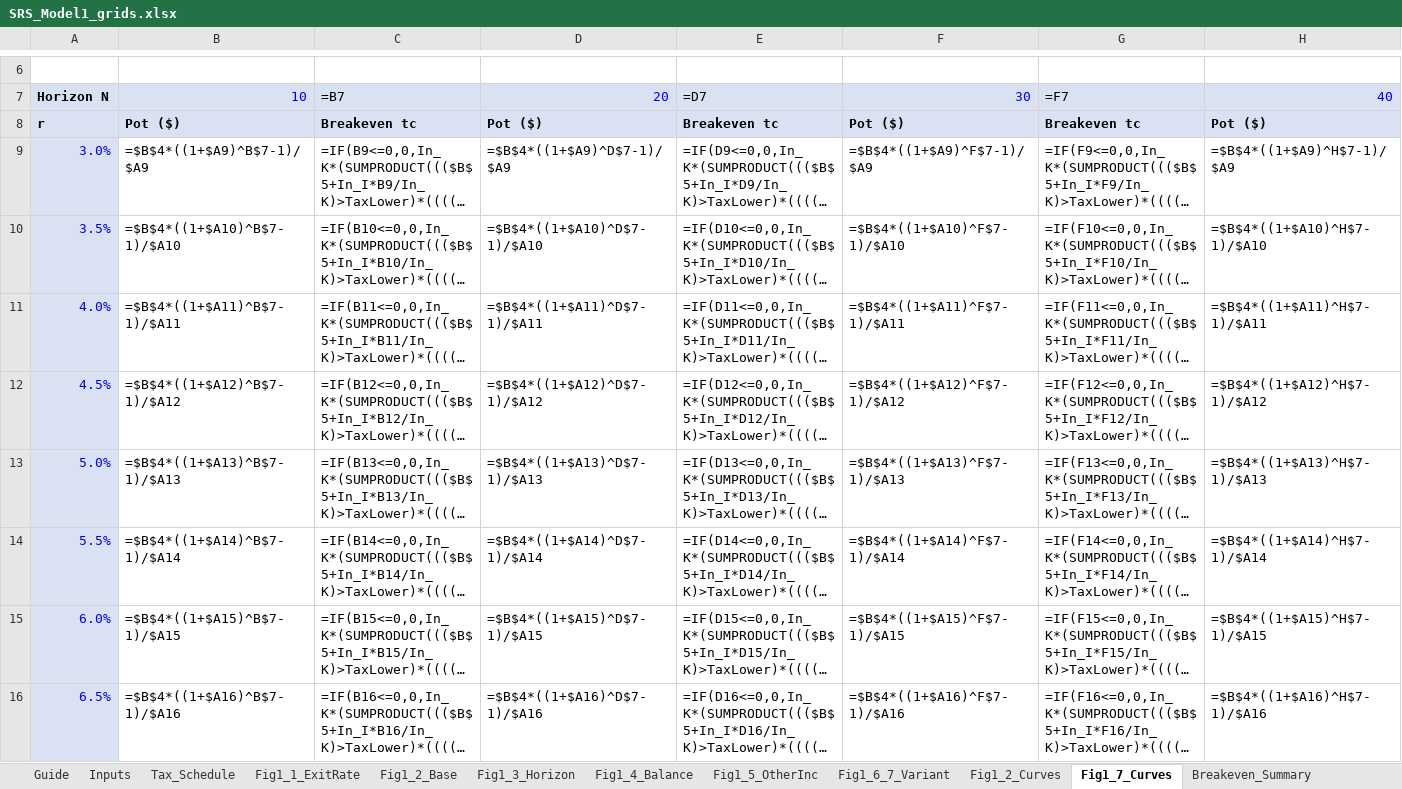
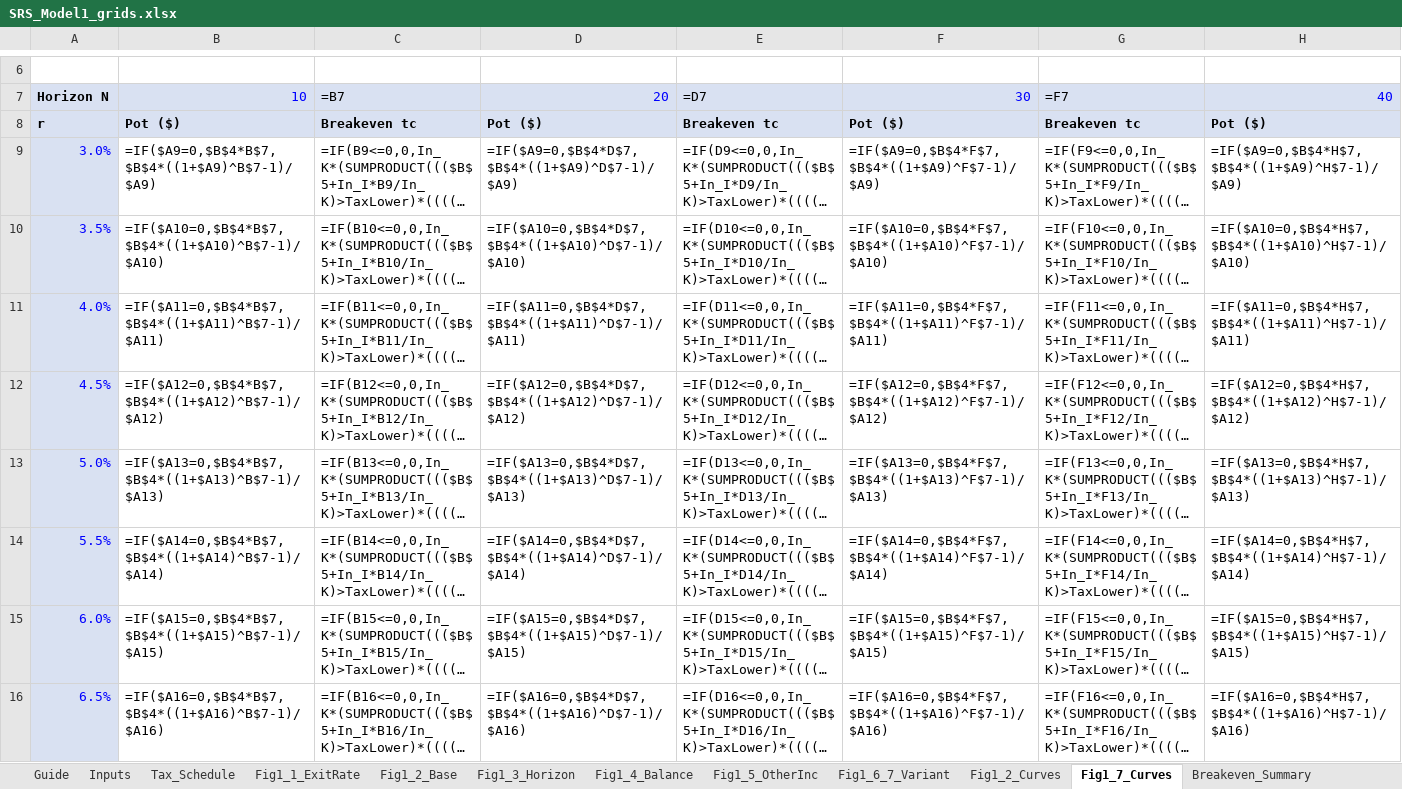
Before and after one commit to yashashv-hyphen/SRS-Modelling-research, an Excel workbook: srs_basic/output/SRS_Model1_grids.xlsx, sheet Fig1_7_Curves, drawn as a sheet; only a part is shown, gaps mark what is left out; long unchanged cells end in …; values as stored, in another font and other column widths than the file's, no borders; formulas without a stored value are shown as written; charts and pictures not drawn; the diff covers the shown part only; the diff names each change by its address in the sheet, - before the commit and + after, or states it on an @@ line.

```diff
--- a/srs_basic/output/SRS_Model1_grids.xlsx (sheet Fig1_7_Curves)
+++ b/srs_basic/output/SRS_Model1_grids.xlsx (sheet Fig1_7_Curves)
-B9: =$B$4*((1+$A9)^B$7-1)/$A9
+B9: =IF($A9=0,$B$4*B$7,$B$4*((1+$A9)^B$7-1)/$A9)
-D9: =$B$4*((1+$A9)^D$7-1)/$A9
+D9: =IF($A9=0,$B$4*D$7,$B$4*((1+$A9)^D$7-1)/$A9)
-F9: =$B$4*((1+$A9)^F$7-1)/$A9
+F9: =IF($A9=0,$B$4*F$7,$B$4*((1+$A9)^F$7-1)/$A9)
-H9: =$B$4*((1+$A9)^H$7-1)/$A9
+H9: =IF($A9=0,$B$4*H$7,$B$4*((1+$A9)^H$7-1)/$A9)
-B10: =$B$4*((1+$A10)^B$7-1)/$A10
+B10: =IF($A10=0,$B$4*B$7,$B$4*((1+$A10)^B$7-1)/$A10)
-D10: =$B$4*((1+$A10)^D$7-1)/$A10
+D10: =IF($A10=0,$B$4*D$7,$B$4*((1+$A10)^D$7-1)/$A10)
-F10: =$B$4*((1+$A10)^F$7-1)/$A10
+F10: =IF($A10=0,$B$4*F$7,$B$4*((1+$A10)^F$7-1)/$A10)
-H10: =$B$4*((1+$A10)^H$7-1)/$A10
+H10: =IF($A10=0,$B$4*H$7,$B$4*((1+$A10)^H$7-1)/$A10)
-B11: =$B$4*((1+$A11)^B$7-1)/$A11
+B11: =IF($A11=0,$B$4*B$7,$B$4*((1+$A11)^B$7-1)/$A11)
-D11: =$B$4*((1+$A11)^D$7-1)/$A11
+D11: =IF($A11=0,$B$4*D$7,$B$4*((1+$A11)^D$7-1)/$A11)
-F11: =$B$4*((1+$A11)^F$7-1)/$A11
+F11: =IF($A11=0,$B$4*F$7,$B$4*((1+$A11)^F$7-1)/$A11)
-H11: =$B$4*((1+$A11)^H$7-1)/$A11
+H11: =IF($A11=0,$B$4*H$7,$B$4*((1+$A11)^H$7-1)/$A11)
-B12: =$B$4*((1+$A12)^B$7-1)/$A12
+B12: =IF($A12=0,$B$4*B$7,$B$4*((1+$A12)^B$7-1)/$A12)
-D12: =$B$4*((1+$A12)^D$7-1)/$A12
+D12: =IF($A12=0,$B$4*D$7,$B$4*((1+$A12)^D$7-1)/$A12)
-F12: =$B$4*((1+$A12)^F$7-1)/$A12
+F12: =IF($A12=0,$B$4*F$7,$B$4*((1+$A12)^F$7-1)/$A12)
-H12: =$B$4*((1+$A12)^H$7-1)/$A12
+H12: =IF($A12=0,$B$4*H$7,$B$4*((1+$A12)^H$7-1)/$A12)
-B13: =$B$4*((1+$A13)^B$7-1)/$A13
+B13: =IF($A13=0,$B$4*B$7,$B$4*((1+$A13)^B$7-1)/$A13)
-D13: =$B$4*((1+$A13)^D$7-1)/$A13
+D13: =IF($A13=0,$B$4*D$7,$B$4*((1+$A13)^D$7-1)/$A13)
-F13: =$B$4*((1+$A13)^F$7-1)/$A13
+F13: =IF($A13=0,$B$4*F$7,$B$4*((1+$A13)^F$7-1)/$A13)
-H13: =$B$4*((1+$A13)^H$7-1)/$A13
+H13: =IF($A13=0,$B$4*H$7,$B$4*((1+$A13)^H$7-1)/$A13)
-B14: =$B$4*((1+$A14)^B$7-1)/$A14
+B14: =IF($A14=0,$B$4*B$7,$B$4*((1+$A14)^B$7-1)/$A14)
-D14: =$B$4*((1+$A14)^D$7-1)/$A14
+D14: =IF($A14=0,$B$4*D$7,$B$4*((1+$A14)^D$7-1)/$A14)
-F14: =$B$4*((1+$A14)^F$7-1)/$A14
+F14: =IF($A14=0,$B$4*F$7,$B$4*((1+$A14)^F$7-1)/$A14)
-H14: =$B$4*((1+$A14)^H$7-1)/$A14
+H14: =IF($A14=0,$B$4*H$7,$B$4*((1+$A14)^H$7-1)/$A14)
-B15: =$B$4*((1+$A15)^B$7-1)/$A15
+B15: =IF($A15=0,$B$4*B$7,$B$4*((1+$A15)^B$7-1)/$A15)
-D15: =$B$4*((1+$A15)^D$7-1)/$A15
+D15: =IF($A15=0,$B$4*D$7,$B$4*((1+$A15)^D$7-1)/$A15)
-F15: =$B$4*((1+$A15)^F$7-1)/$A15
+F15: =IF($A15=0,$B$4*F$7,$B$4*((1+$A15)^F$7-1)/$A15)
-H15: =$B$4*((1+$A15)^H$7-1)/$A15
+H15: =IF($A15=0,$B$4*H$7,$B$4*((1+$A15)^H$7-1)/$A15)
-B16: =$B$4*((1+$A16)^B$7-1)/$A16
+B16: =IF($A16=0,$B$4*B$7,$B$4*((1+$A16)^B$7-1)/$A16)
-D16: =$B$4*((1+$A16)^D$7-1)/$A16
+D16: =IF($A16=0,$B$4*D$7,$B$4*((1+$A16)^D$7-1)/$A16)
-F16: =$B$4*((1+$A16)^F$7-1)/$A16
+F16: =IF($A16=0,$B$4*F$7,$B$4*((1+$A16)^F$7-1)/$A16)
-H16: =$B$4*((1+$A16)^H$7-1)/$A16
+H16: =IF($A16=0,$B$4*H$7,$B$4*((1+$A16)^H$7-1)/$A16)
```
Also changed, not shown: 44 edited cells elsewhere in this sheet, sheet Fig1_6_7_Variant, 2 other files.
